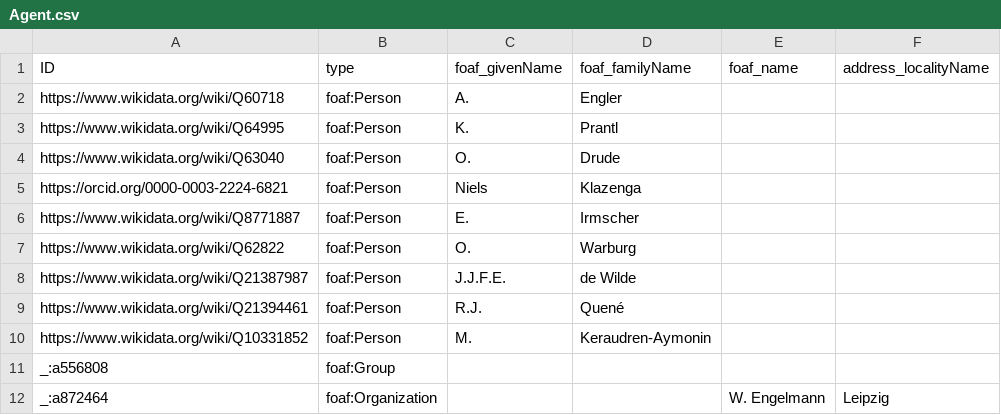
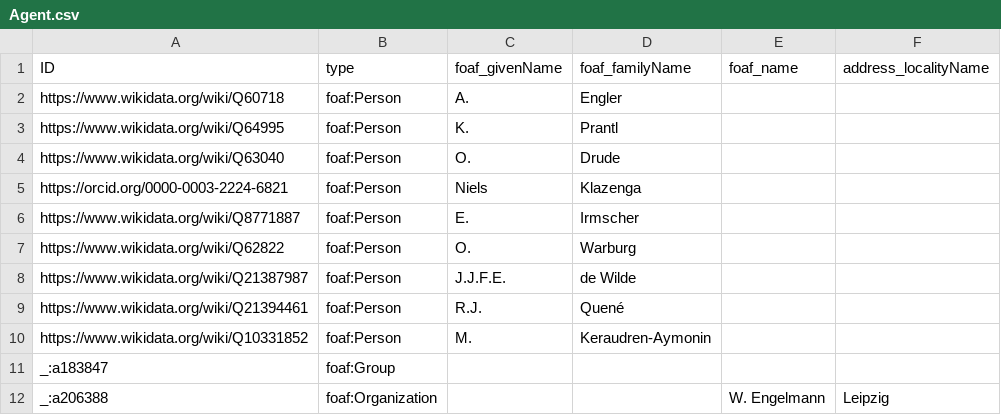
Before and after one commit to tdwg/tcs2, a CSV file: recipes/begonia-sect-mezierea-sec-klazenga-1993/datapackage/Agent.csv, drawn as a sheet.

```diff
--- a/recipes/begonia-sect-mezierea-sec-klazenga-1993/datapackage/Agent.csv
+++ b/recipes/begonia-sect-mezierea-sec-klazenga-1993/datapackage/Agent.csv
@@ -10,3 +10,3 @@ https://www.wikidata.org/wiki/Q21394461,foaf:Person,R.J.,Quené,,
 https://www.wikidata.org/wiki/Q10331852,foaf:Person,M.,Keraudren-Aymonin,,
-_:a556808,foaf:Group,,,,
-_:a872464,foaf:Organization,,,W. Engelmann,Leipzig
+_:a183847,foaf:Group,,,,
+_:a206388,foaf:Organization,,,W. Engelmann,Leipzig
```
Also changed, not shown: recipes/begonia-sect-mezierea-sec-klazenga-1993/datapackage/Author.csv, recipes/begonia-sect-mezierea-sec-klazenga-1993/datapackage/BibliographicResource.csv, 5 other files.
